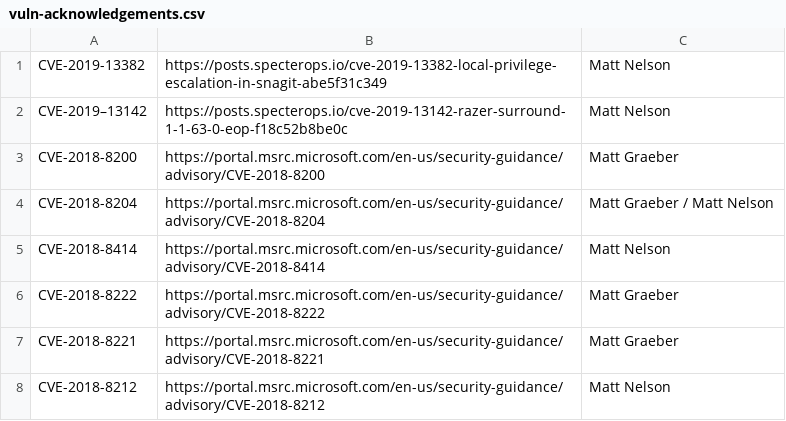
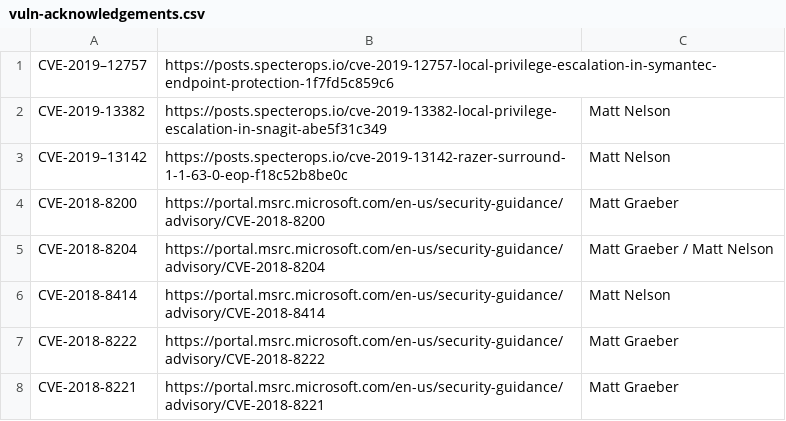
Before and after one commit to otrovanotg/chronology, a CSV file: vuln-acknowledgements.csv, drawn as a sheet; only a part is shown; the shorter side is filled out with more unchanged rows.

Commit message:
Update vuln-acknowledgements.csv

```diff
--- a/vuln-acknowledgements.csv
+++ b/vuln-acknowledgements.csv
@@ -1 +1,2 @@
+CVE-2019–12757,https://posts.specterops.io/cve-2019-12757-local-privilege-escalation-in-symantec-endpoint-protection-1f7fd5c859c6
 CVE-2019-13382,https://posts.specterops.io/cve-2019-13382-local-privilege-escalation-in-snagit-abe5f31c349,Matt Nelson
```
